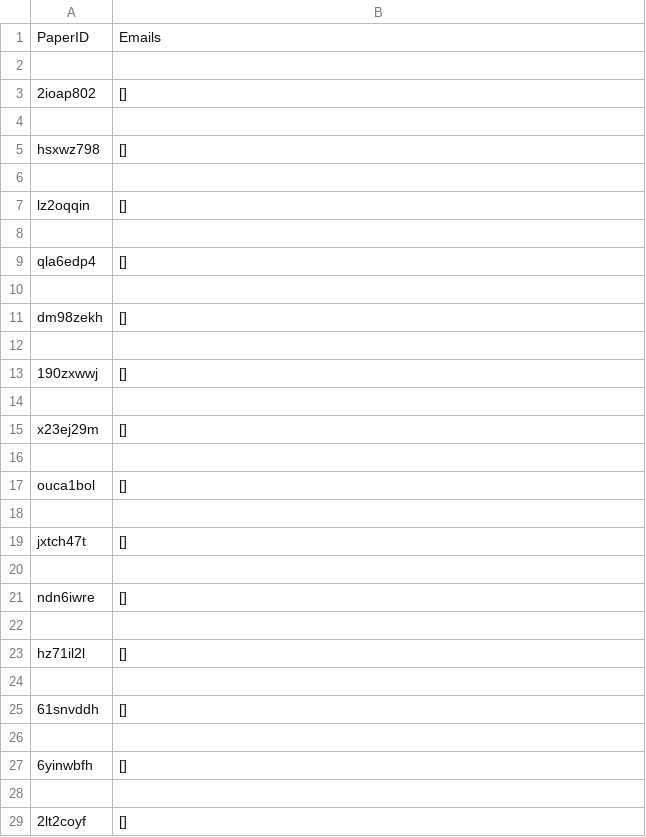
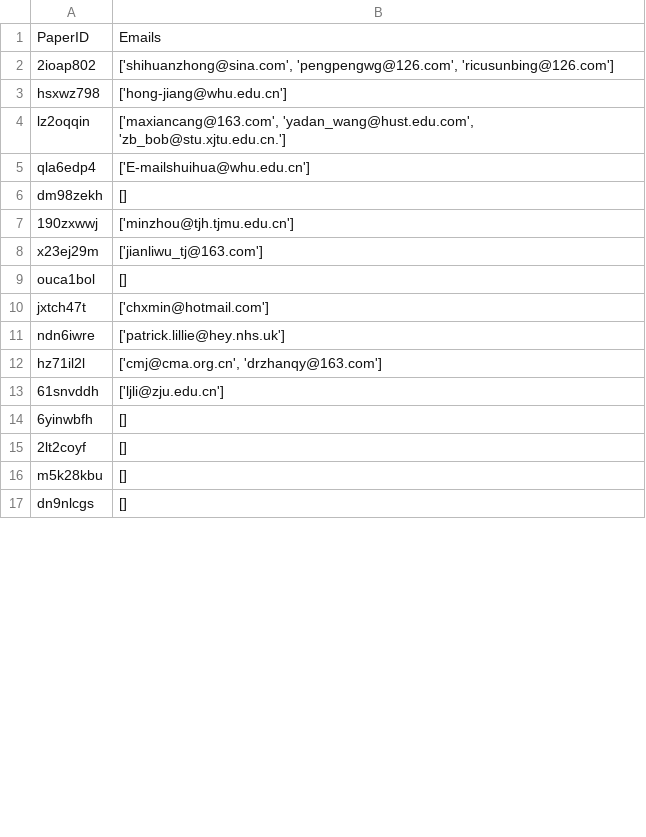
Before and after one commit to RogerRWang/pdf_email_extractor, a TSV file: results.tsv, drawn as a sheet; only a part is shown; the shorter side is filled out with more unchanged rows; the diff covers the shown part only.

```diff
--- a/results.tsv
+++ b/results.tsv
@@ -1,29 +1,15 @@
 PaperID	Emails
-
-2ioap802	[]
-
-hsxwz798	[]
-
-lz2oqqin	[]
-
-qla6edp4	[]
-
+2ioap802	['shihuanzhong@sina.com', 'pengpengwg@126.com', 'ricusunbing@126.com']
+hsxwz798	['hong-jiang@whu.edu.cn']
+lz2oqqin	['maxiancang@163.com', 'yadan_wang@hust.edu.com', 'zb_bob@stu.xjtu.edu.cn.']
+qla6edp4	['E-mailshuihua@whu.edu.cn']
 dm98zekh	[]
-
-190zxwwj	[]
-
-x23ej29m	[]
-
+190zxwwj	['minzhou@tjh.tjmu.edu.cn']
+x23ej29m	['jianliwu_tj@163.com']
 ouca1bol	[]
-
-jxtch47t	[]
-
-ndn6iwre	[]
-
-hz71il2l	[]
-
-61snvddh	[]
-
+jxtch47t	['chxmin@hotmail.com']
+ndn6iwre	['patrick.lillie@hey.nhs.uk']
+hz71il2l	['cmj@cma.org.cn', 'drzhanqy@163.com']
+61snvddh	['ljli@zju.edu.cn']
 6yinwbfh	[]
-
 2lt2coyf	[]
```
Also changed, not shown: 29 removed rows and 22 edited cells elsewhere in this file, 2 other files.
